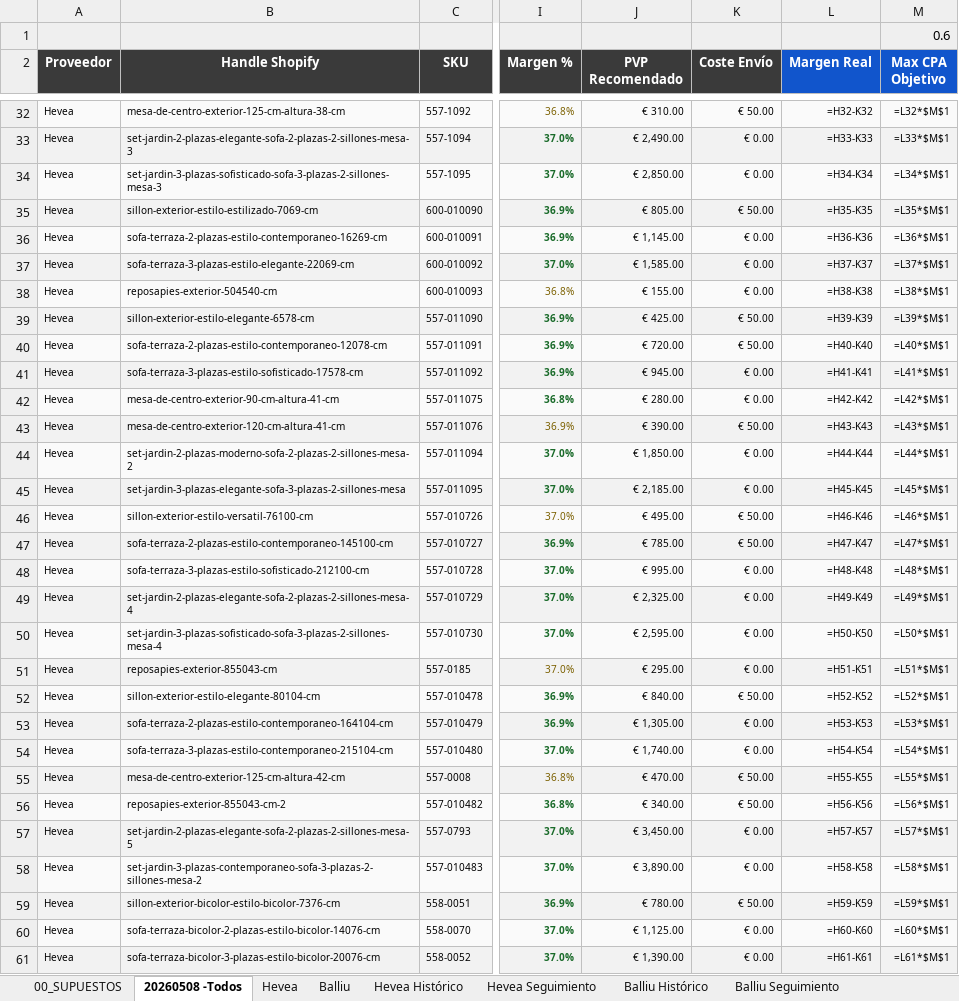
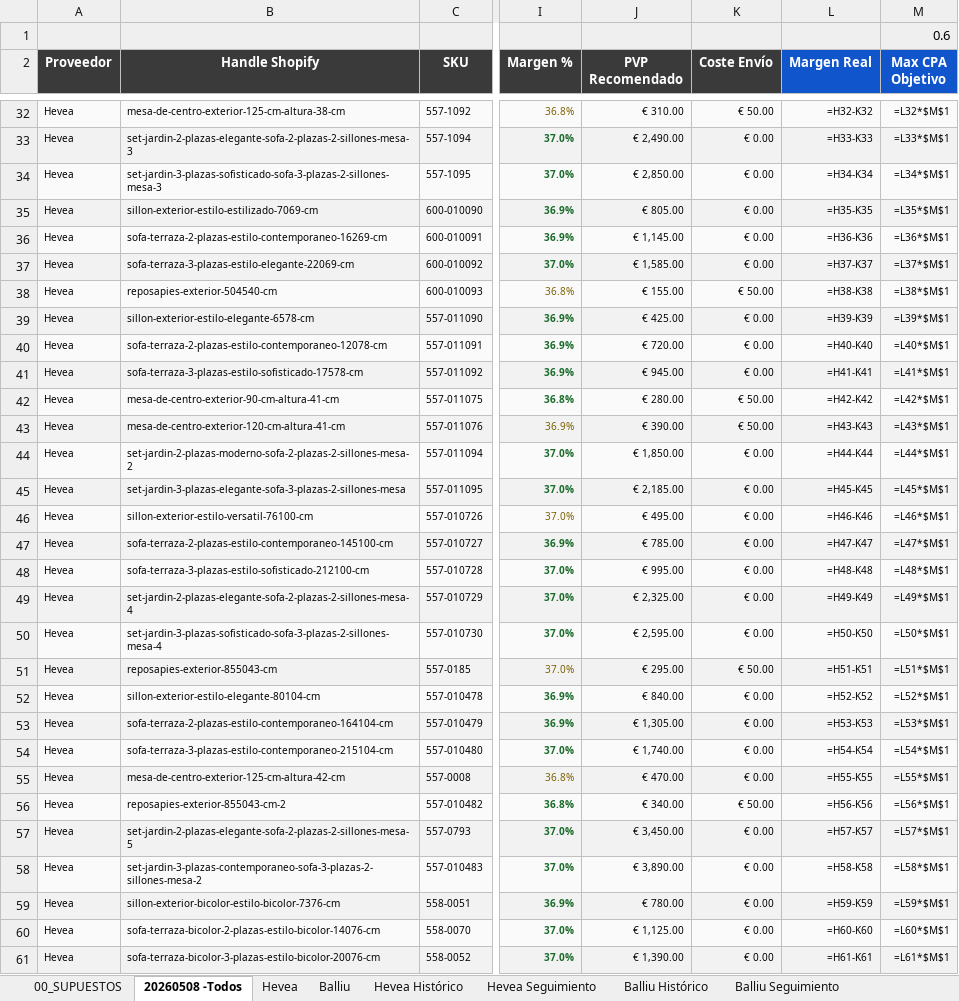
Before and after one commit to manusantana/santavila, an Excel workbook: Santavila.xlsx, sheet 20260508 -Todos, drawn as a sheet; only a part is shown, gaps mark what is left out; values as stored, in another font and other column widths than the file's, no borders; formulas without a stored value are shown as written; the diff covers the shown part only; the diff names each change by its address in the sheet, - before the commit and + after, or states it on an @@ line.

```diff
--- a/Santavila.xlsx (sheet 20260508 -Todos)
+++ b/Santavila.xlsx (sheet 20260508 -Todos)
-K35 (Coste Envío): € 50.00
+K35 (Coste Envío): € 0.00
-K38 (Coste Envío): € 0.00
+K38 (Coste Envío): € 50.00
-K39:K40 (Coste Envío): € 50.00
+K39:K40 (Coste Envío): € 0.00
-K42 (Coste Envío): € 0.00
+K42 (Coste Envío): € 50.00
-K46:K47 (Coste Envío): € 50.00
+K46:K47 (Coste Envío): € 0.00
-K51 (Coste Envío): € 0.00
+K51 (Coste Envío): € 50.00
-K52 (Coste Envío): € 50.00
+K52 (Coste Envío): € 0.00
-K55 (Coste Envío): € 50.00
+K55 (Coste Envío): € 0.00
-K59 (Coste Envío): € 50.00
+K59 (Coste Envío): € 0.00
```
Also changed, not shown: 37 edited cells elsewhere in this sheet, 2 other files.
